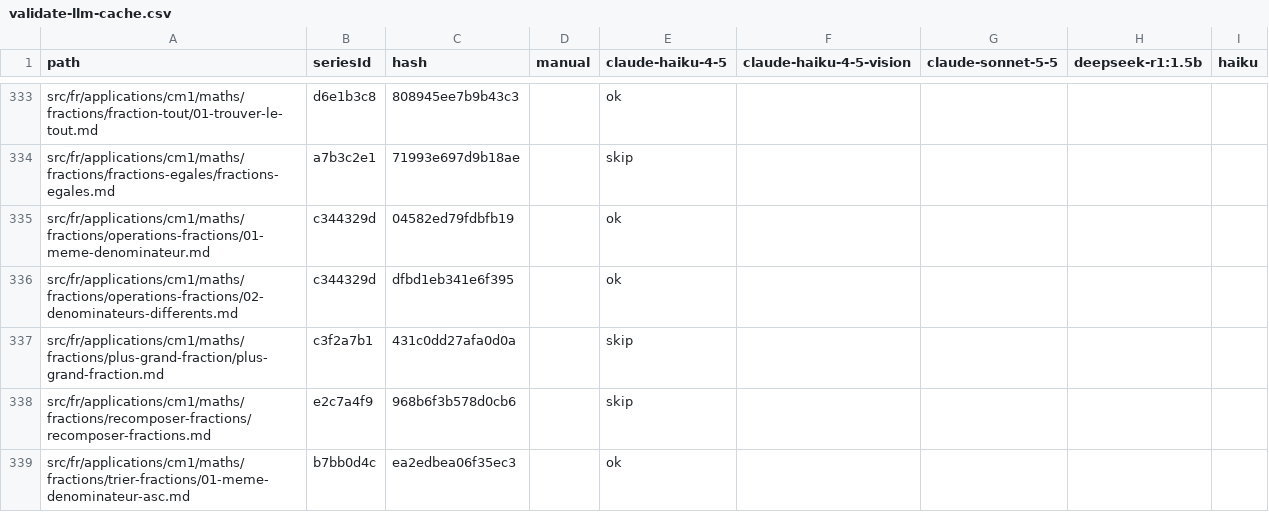
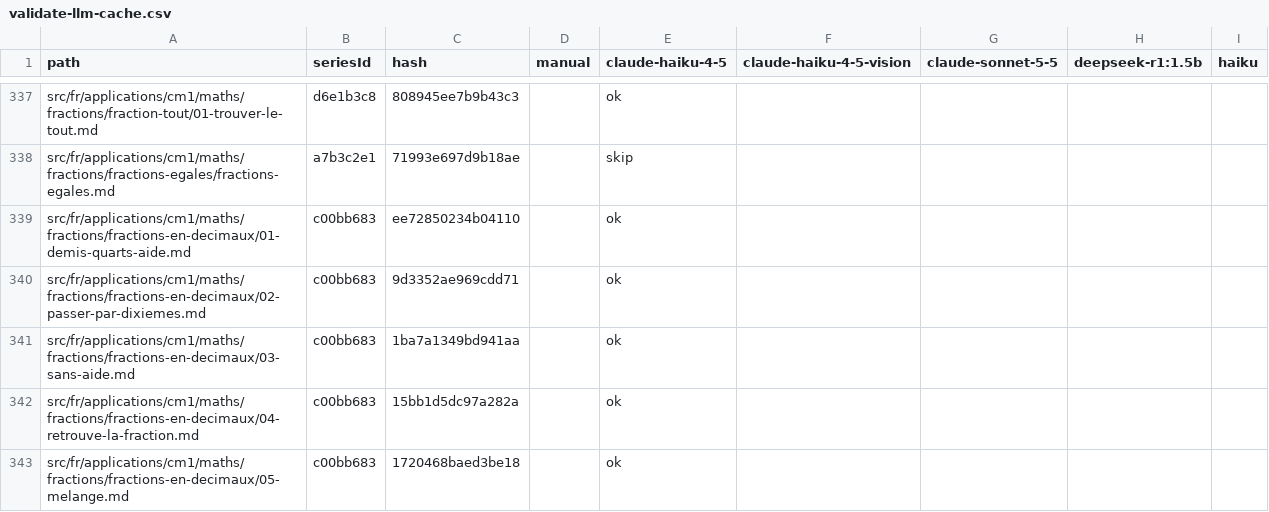
Before and after one commit to davidmarcombes/cahier-melimee, a CSV file: reports/validate-llm-cache.csv, drawn as a sheet; only a part is shown, gaps mark what is left out; the shorter side is filled out with more unchanged rows; the diff covers the shown part only.

```diff
--- a/reports/validate-llm-cache.csv
+++ b/reports/validate-llm-cache.csv
@@ -334 +338,6 @@ src/fr/applications/cm1/maths/fractions/fraction-tout/01-trouver-le-tout.md,d6e1
 src/fr/applications/cm1/maths/fractions/fractions-egales/fractions-egales.md,a7b3c2e1,71993e697d9b18ae,,skip,,,,
+src/fr/applications/cm1/maths/fractions/fractions-en-decimaux/01-demis-quarts-aide.md,c00bb683,ee72850234b04110,,ok,,,,
+src/fr/applications/cm1/maths/fractions/fractions-en-decimaux/02-passer-par-dixiemes.md,c00bb683,9d3352ae969cdd71,,ok,,,,
+src/fr/applications/cm1/maths/fractions/fractions-en-decimaux/03-sans-aide.md,c00bb683,1ba7a1349bd941aa,,ok,,,,
+src/fr/applications/cm1/maths/fractions/fractions-en-decimaux/04-retrouve-la-fraction.md,c00bb683,15bb1d5dc97a282a,,ok,,,,
+src/fr/applications/cm1/maths/fractions/fractions-en-decimaux/05-melange.md,c00bb683,1720468baed3be18,,ok,,,,
```
Also changed, not shown: 13 added rows elsewhere in this file, 34 other files.
